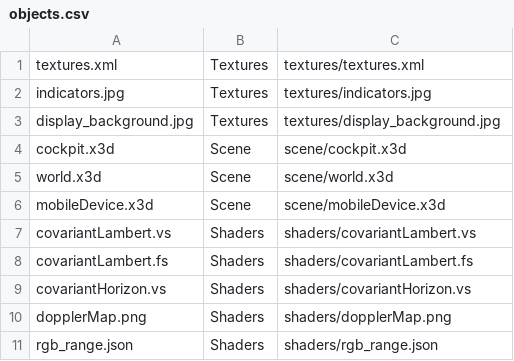
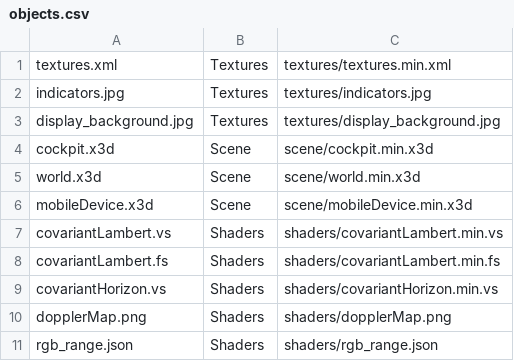
Before and after one commit to svschub/lightrider, a CSV file: website/html/src/LightriderBundle/Resources/data/objects.csv, drawn as a sheet.

Commit message:
Add minified cockpit and world X3D, add minified shaders, add minified textures XML, add new Doppler map.

```diff
--- a/website/html/src/LightriderBundle/Resources/data/objects.csv
+++ b/website/html/src/LightriderBundle/Resources/data/objects.csv
@@ -1,10 +1,10 @@
-textures.xml,Textures,textures/textures.xml
+textures.xml,Textures,textures/textures.min.xml
 indicators.jpg,Textures,textures/indicators.jpg
 display_background.jpg,Textures,textures/display_background.jpg
-cockpit.x3d,Scene,scene/cockpit.x3d
-world.x3d,Scene,scene/world.x3d
-mobileDevice.x3d,Scene,scene/mobileDevice.x3d
-covariantLambert.vs,Shaders,shaders/covariantLambert.vs
-covariantLambert.fs,Shaders,shaders/covariantLambert.fs
-covariantHorizon.vs,Shaders,shaders/covariantHorizon.vs
+cockpit.x3d,Scene,scene/cockpit.min.x3d
+world.x3d,Scene,scene/world.min.x3d
+mobileDevice.x3d,Scene,scene/mobileDevice.min.x3d
+covariantLambert.vs,Shaders,shaders/covariantLambert.min.vs
+covariantLambert.fs,Shaders,shaders/covariantLambert.min.fs
+covariantHorizon.vs,Shaders,shaders/covariantHorizon.min.vs
 dopplerMap.png,Shaders,shaders/dopplerMap.png
```
Also changed, not shown: 8 other files.
